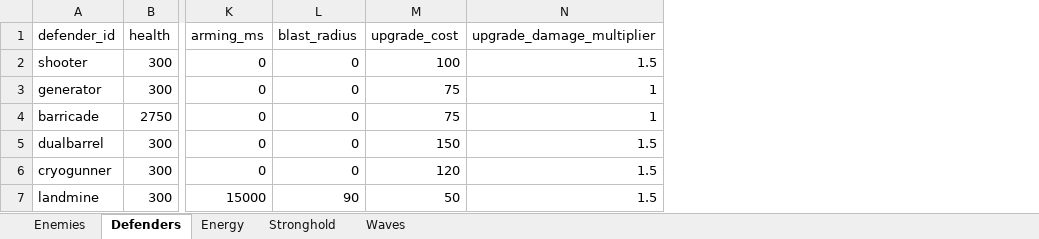
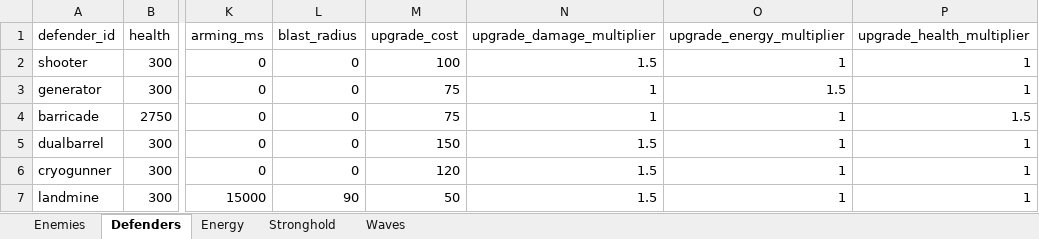
Before and after one commit to MatasZos/Surge, an Excel workbook: config/gameplay.xlsx, sheet Defenders, drawn as a sheet; only a part is shown, gaps mark what is left out; values as stored, in another font and other column widths than the file's, no borders; the diff names each change by its address in the sheet, - before the commit and + after, or states it on an @@ line.

Commit message:
Added Level 2 upgrades for Generator and Barricade
Generator produces 1.5x more energy when upgraded
Barricade gains 1.5x more health at Level 2
Upgrade health and energy multipliers are now used in the spreadsheet too so easy to change

```diff
--- a/config/gameplay.xlsx (sheet Defenders)
+++ b/config/gameplay.xlsx (sheet Defenders)
+column O (upgrade_energy_multiplier), rows 2-7: 1 | 1.5 | 1 | 1 | 1 | 1
+column P (upgrade_health_multiplier), rows 2-7: 1 | 1 | 1.5 | 1 | 1 | 1
```
Also changed, not shown: 5 other files.
